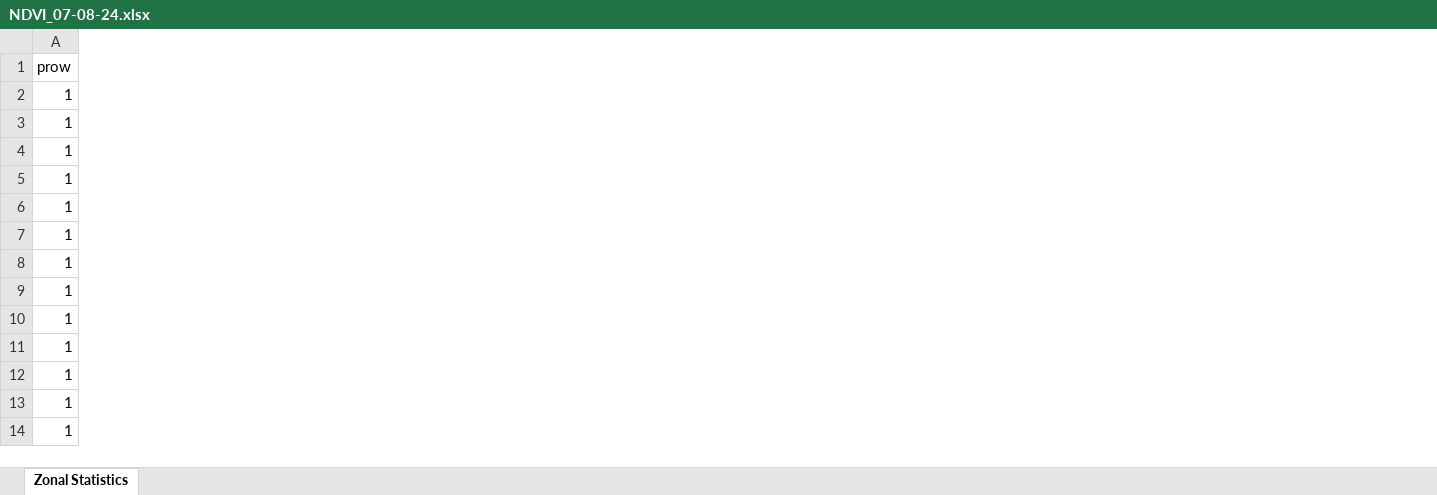
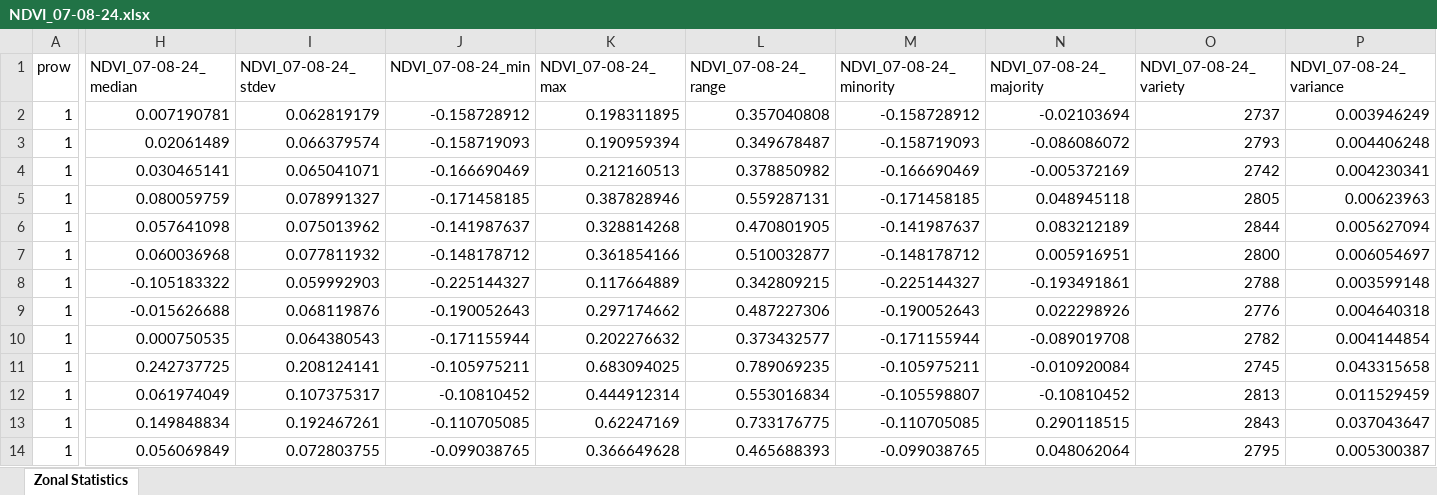
Before and after one commit to pthyde123/winter_intercrop_2024, an Excel workbook: data/NDVI_07-08-24.xlsx, sheet Zonal Statistics, drawn as a sheet; only a part is shown, gaps mark what is left out; values as stored, in another font and other column widths than the file's, no borders; the diff names each change by its address in the sheet, - before the commit and + after, or states it on an @@ line.

Commit message:
working on standard template for t3 ndvi phenotype upload

```diff
--- a/data/NDVI_07-08-24.xlsx (sheet Zonal Statistics)
+++ b/data/NDVI_07-08-24.xlsx (sheet Zonal Statistics)
+column H (NDVI_07-08-24_median), rows 2-14: 0.007190781 | 0.02061489 | 0.030465141 | 0.080059759 | 0.057641098 | 0.060036968 | -0.105183322 | -0.015626688 | 0.000750535 | 0.242737725 | 0.061974049 | 0.149848834 | 0.056069849
+column I (NDVI_07-08-24_stdev), rows 2-14: 0.062819179 | 0.066379574 | 0.065041071 | 0.078991327 | 0.075013962 | 0.077811932 | 0.059992903 | 0.068119876 | 0.064380543 | 0.208124141 | 0.107375317 | 0.192467261 | 0.072803755
+column J (NDVI_07-08-24_min), rows 2-14: -0.158728912 | -0.158719093 | -0.166690469 | -0.171458185 | -0.141987637 | -0.148178712 | -0.225144327 | -0.190052643 | -0.171155944 | -0.105975211 | -0.10810452 | -0.110705085 | -0.099038765
+column K (NDVI_07-08-24_max), rows 2-14: 0.198311895 | 0.190959394 | 0.212160513 | 0.387828946 | 0.328814268 | 0.361854166 | 0.117664889 | 0.297174662 | 0.202276632 | 0.683094025 | 0.444912314 | 0.62247169 | 0.366649628
+column L (NDVI_07-08-24_range), rows 2-14: 0.357040808 | 0.349678487 | 0.378850982 | 0.559287131 | 0.470801905 | 0.510032877 | 0.342809215 | 0.487227306 | 0.373432577 | 0.789069235 | 0.553016834 | 0.733176775 | 0.465688393
+column M (NDVI_07-08-24_minority), rows 2-14: -0.158728912 | -0.158719093 | -0.166690469 | -0.171458185 | -0.141987637 | -0.148178712 | -0.225144327 | -0.190052643 | -0.171155944 | -0.105975211 | -0.105598807 | -0.110705085 | -0.099038765
+column N (NDVI_07-08-24_majority), rows 2-14: -0.02103694 | -0.086086072 | -0.005372169 | 0.048945118 | 0.083212189 | 0.005916951 | -0.193491861 | 0.022298926 | -0.089019708 | -0.010920084 | -0.10810452 | 0.290118515 | 0.048062064
+column O (NDVI_07-08-24_variety), rows 2-14: 2737 | 2793 | 2742 | 2805 | 2844 | 2800 | 2788 | 2776 | 2782 | 2745 | 2813 | 2843 | 2795
+column P (NDVI_07-08-24_variance), rows 2-14: 0.003946249 | 0.004406248 | 0.004230341 | 0.00623963 | 0.005627094 | 0.006054697 | 0.003599148 | 0.004640318 | 0.004144854 | 0.043315658 | 0.011529459 | 0.037043647 | 0.005300387
```
Also changed, not shown: data/NDVI_04-01-24.xlsx, data/NDVI_04-20-24.xlsx, 11 other files.
